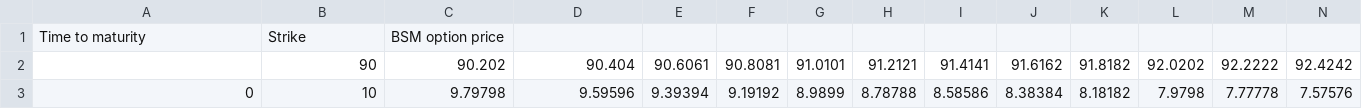
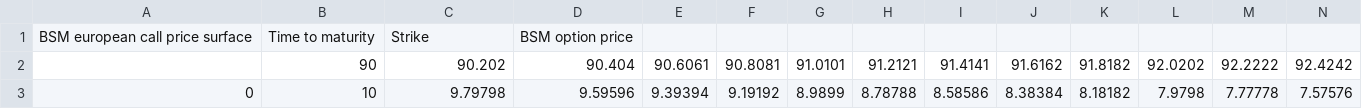
Before and after one commit to dvdsmr/QuantFinance, a CSV file: Data/PriceSurface.csv, drawn as a sheet; only a part is shown; removed rows and columns are numbered as before the commit, all else as after; rows hold the shown columns only; the diff names each change by its address in the sheet, - before the commit and + after, or states it on an @@ line.

```diff
--- a/Data/PriceSurface.csv
+++ b/Data/PriceSurface.csv
-row 1: Time to maturity | Strike | BSM option price
+row 1: BSM european call price surface | Time to maturity | Strike | BSM option price
```
Also changed, not shown: 5 other files.
